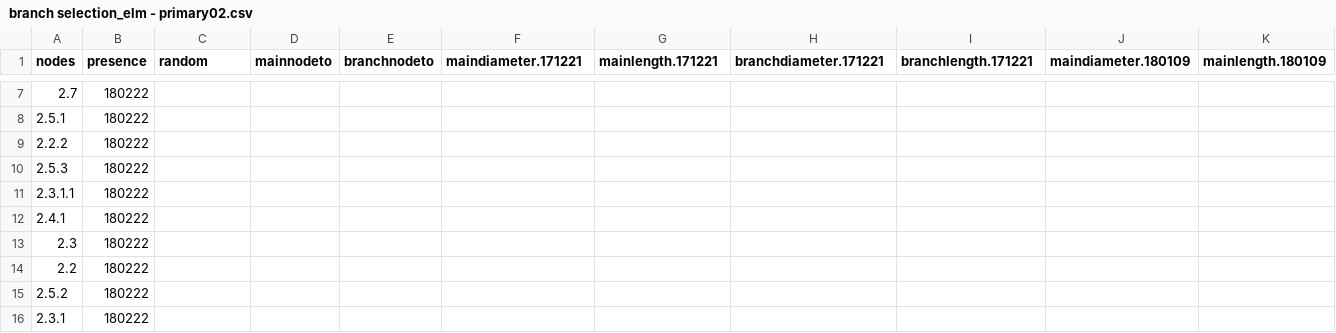
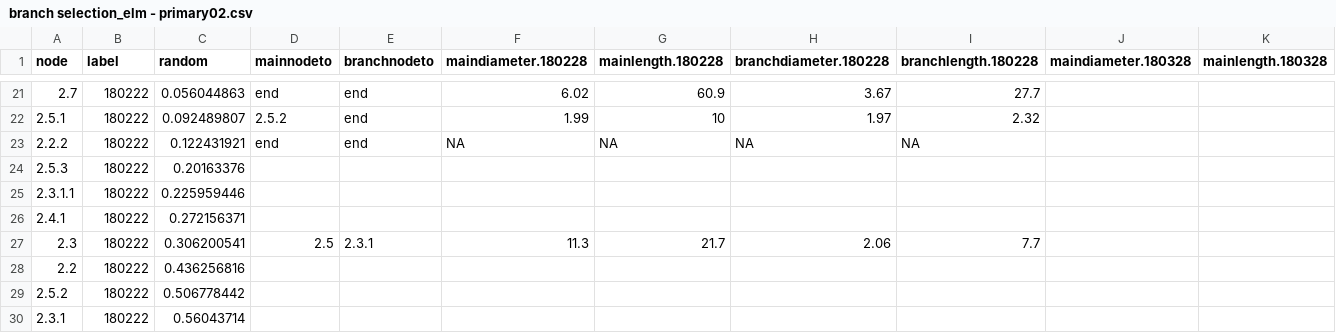
Before and after one commit to lanescher/tree-model-groundtruth-2018, a CSV file: DATA/INPUT/branch selection_elm - primary02.csv, drawn as a sheet; only a part is shown, gaps mark what is left out; addresses are those after the commit; the diff covers the shown part only; the diff names each change by its address in the sheet, - before the commit and + after, or states it on an @@ line.

```diff
--- a/DATA/INPUT/branch selection_elm - primary02.csv
+++ b/DATA/INPUT/branch selection_elm - primary02.csv
-A1: nodes
+A1: node
-B1: presence
+B1: label
-F1: maindiameter.171221
+F1: maindiameter.180228
-G1: mainlength.171221
+G1: mainlength.180228
-H1: branchdiameter.171221
+H1: branchdiameter.180228
-I1: branchlength.171221
+I1: branchlength.180228
-J1: maindiameter.180109
+J1: maindiameter.180328
-K1: mainlength.180109
+K1: mainlength.180328
-C21 (random): (empty)
+C21 (random): 0.056044863
-D21 (mainnodeto): (empty)
+D21 (mainnodeto): end
-E21:E23 (branchnodeto): (empty)
+E21:E23 (branchnodeto): end
-F21 (maindiameter.180228): (empty)
+F21 (maindiameter.180228): 6.02
-G21 (mainlength.180228): (empty)
+G21 (mainlength.180228): 60.9
-H21 (branchdiameter.180228): (empty)
+H21 (branchdiameter.180228): 3.67
-I21 (branchlength.180228): (empty)
+I21 (branchlength.180228): 27.7
-C22 (random): (empty)
+C22 (random): 0.092489807
-D22 (mainnodeto): (empty)
+D22 (mainnodeto): 2.5.2
-F22 (maindiameter.180228): (empty)
+F22 (maindiameter.180228): 1.99
-G22 (mainlength.180228): (empty)
+G22 (mainlength.180228): 10
-H22 (branchdiameter.180228): (empty)
+H22 (branchdiameter.180228): 1.97
-I22 (branchlength.180228): (empty)
+I22 (branchlength.180228): 2.32
-C23 (random): (empty)
+C23 (random): 0.122431921
-D23 (mainnodeto): (empty)
+D23 (mainnodeto): end
-F23 (maindiameter.180228): (empty)
+F23 (maindiameter.180228): NA
-G23 (mainlength.180228): (empty)
+G23 (mainlength.180228): NA
-H23 (branchdiameter.180228): (empty)
+H23 (branchdiameter.180228): NA
-I23 (branchlength.180228): (empty)
+I23 (branchlength.180228): NA
-C24 (random): (empty)
+C24 (random): 0.20163376
-C25 (random): (empty)
+C25 (random): 0.225959446
-C26 (random): (empty)
+C26 (random): 0.272156371
-C27 (random): (empty)
+C27 (random): 0.306200541
-D27 (mainnodeto): (empty)
+D27 (mainnodeto): 2.5
-E27 (branchnodeto): (empty)
+E27 (branchnodeto): 2.3.1
-F27 (maindiameter.180228): (empty)
+F27 (maindiameter.180228): 11.3
-G27 (mainlength.180228): (empty)
+G27 (mainlength.180228): 21.7
-H27 (branchdiameter.180228): (empty)
+H27 (branchdiameter.180228): 2.06
-I27 (branchlength.180228): (empty)
+I27 (branchlength.180228): 7.7
-C28 (random): (empty)
+C28 (random): 0.436256816
-C29 (random): (empty)
+C29 (random): 0.506778442
-C30 (random): (empty)
+C30 (random): 0.56043714
```
Also changed, not shown: 14 added rows and 65 edited cells elsewhere in this file, DATA/INPUT/branch selection_elm - primary03.csv, DATA/INPUT/branch selection_elm - primary04.csv, 25 other files.
